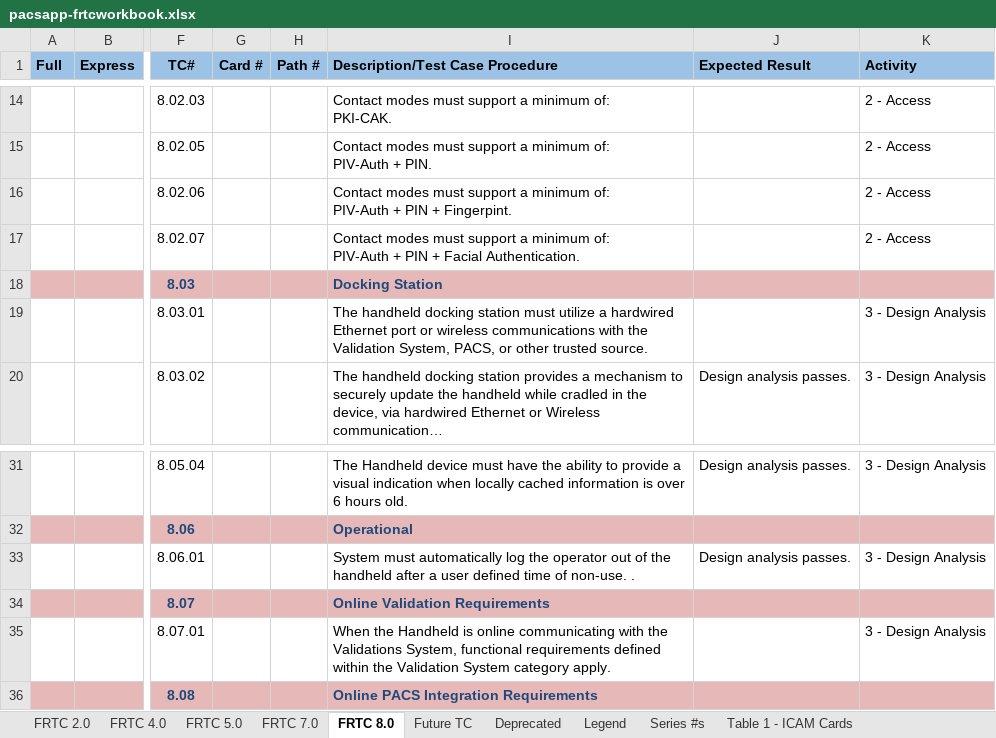
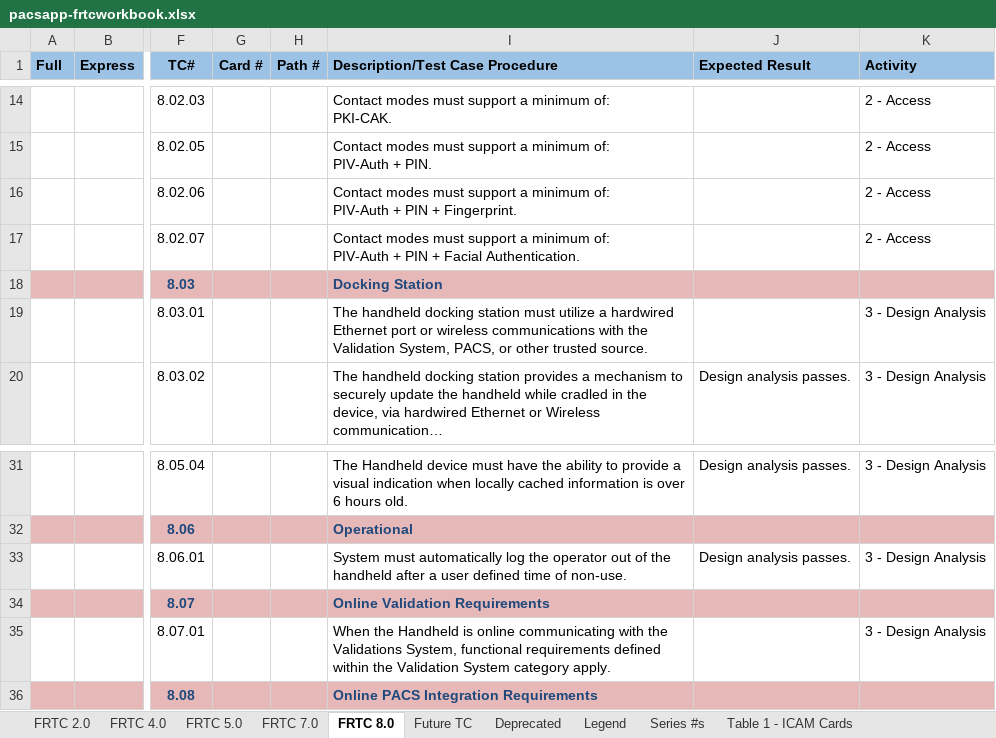
Before and after one commit to GSA/idmanagement.gov, an Excel workbook: docs/pacsapp-frtcworkbook.xlsx, sheet FRTC 8.0, drawn as a sheet; only a part is shown, gaps mark what is left out; long unchanged cells end in …; values as stored, in another font and other column widths than the file's, no borders; conditional formats not drawn; the diff names each change by its address in the sheet, - before the commit and + after, or states it on an @@ line.

Commit message:
Updated the PACS FRTC Workbook to v1.4.2 Rev. D, archived prev version

```diff
--- a/docs/pacsapp-frtcworkbook.xlsx (sheet FRTC 8.0)
+++ b/docs/pacsapp-frtcworkbook.xlsx (sheet FRTC 8.0)
-I16 (Description/Test Case Procedure): …PIN + Fingerpint.
+I16 (Description/Test Case Procedure): …PIN + Fingerprint.
-I33 (Description/Test Case Procedure): …of non-use. .
+I33 (Description/Test Case Procedure): …of non-use.
```
Also changed, not shown: sheet FRTC 7.0, 2 other files.
